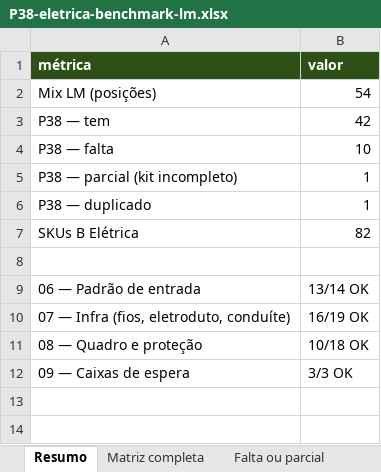
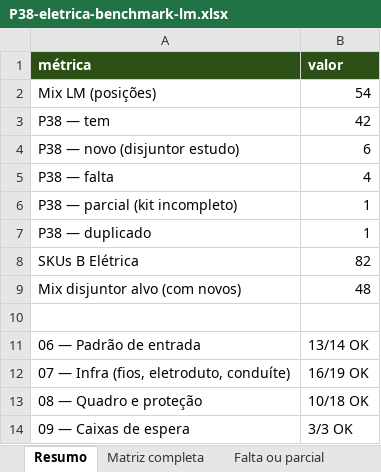
Before and after one commit to joaoandreriberopacheco-netizen/P38-ERP, an Excel workbook: docs/exports/P38-eletrica-benchmark-lm.xlsx, sheet Resumo, drawn as a sheet; values as stored, in another font and other column widths than the file's, no borders; addresses are those after the commit; the diff names each change by its address in the sheet, - before the commit and + after, or states it on an @@ line.

```diff
--- a/docs/exports/P38-eletrica-benchmark-lm.xlsx (sheet Resumo)
+++ b/docs/exports/P38-eletrica-benchmark-lm.xlsx (sheet Resumo)
+row 4: P38 — novo (disjuntor estudo) | 6
-B5 (valor): 10
+B5 (valor): 4
+row 9: Mix disjuntor alvo (com novos) | 48
```
Also changed, not shown: sheet Falta ou parcial, sheet Matriz completa, other sheet tabs, 2 other files.
